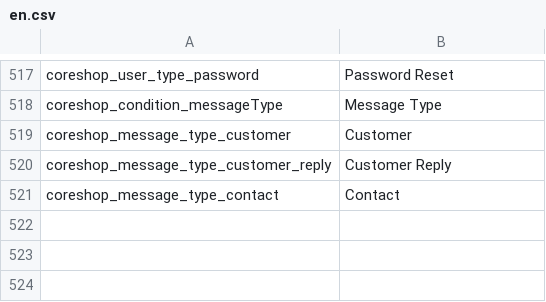
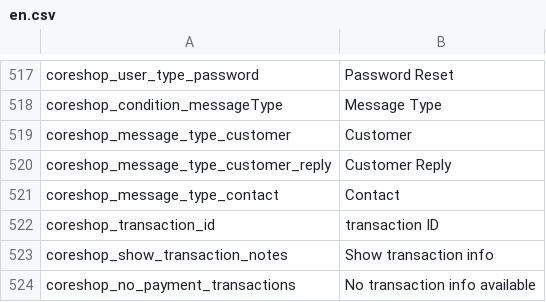
Before and after one commit to coreshop/CoreShop, a CSV file: static/texts/en.csv, drawn as a sheet; only a part is shown, gaps mark what is left out; the diff names each change by its address in the sheet, - before the commit and + after, or states it on an @@ line.

```diff
--- a/static/texts/en.csv
+++ b/static/texts/en.csv
+row 522: coreshop_transaction_id | transaction ID
+row 523: coreshop_show_transaction_notes | Show transaction info
+row 524: coreshop_no_payment_transactions | No transaction info available
```
Also changed, not shown: static/texts/de.csv, 8 other files.
